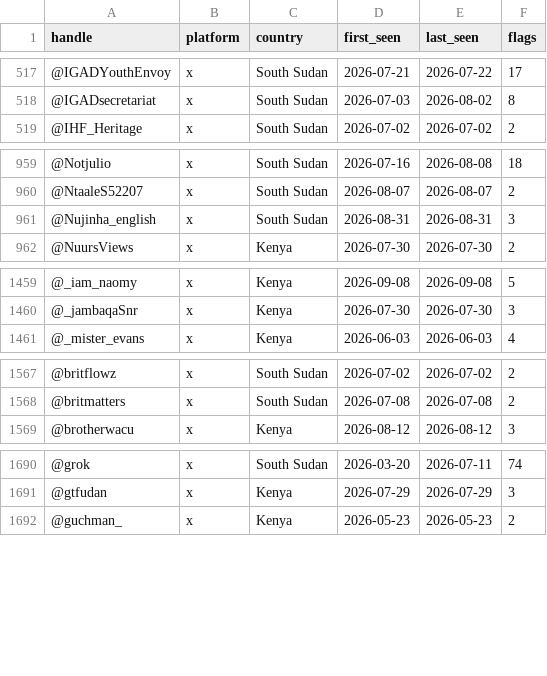
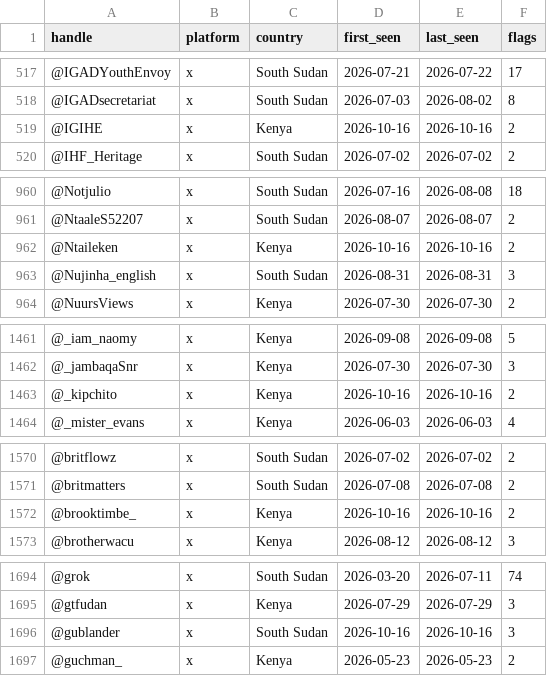
Before and after one commit to KSvend/IRIS, a CSV file: monitoring/autolearn/toxic_handles.csv, drawn as a sheet; only a part is shown, gaps mark what is left out; the diff covers the shown part only; the diff names each change by its address in the sheet, - before the commit and + after, or states it on an @@ line.

```diff
--- a/monitoring/autolearn/toxic_handles.csv
+++ b/monitoring/autolearn/toxic_handles.csv
+row 519: @IGIHE | x | Kenya | 2026-10-16 | 2026-10-16 | 2
+row 962: @Ntaileken | x | Kenya | 2026-10-16 | 2026-10-16 | 2
+row 1463: @_kipchito | x | Kenya | 2026-10-16 | 2026-10-16 | 2
+row 1572: @brooktimbe_ | x | Kenya | 2026-10-16 | 2026-10-16 | 2
+row 1696: @gublander | x | South Sudan | 2026-10-16 | 2026-10-16 | 3
```
Also changed, not shown: 1 added row and 23 edited cells elsewhere in this file, monitoring/autolearn/learned_keywords_hs.csv, monitoring/autolearn/narrative_discoveries.csv, 7 other files.
